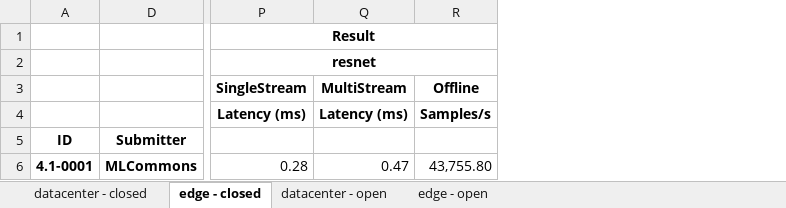
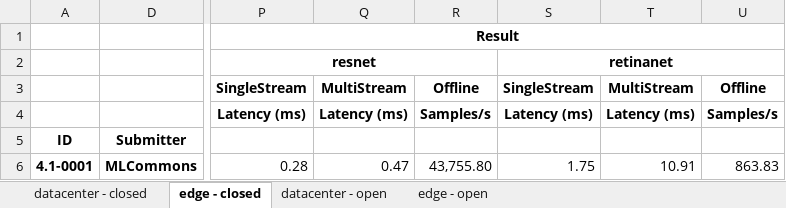
Before and after one commit to mlcommons/mlperf_inference_unofficial_submissions_v5.0, an Excel workbook: summary.xlsx, sheet edge - closed, drawn as a sheet; only a part is shown, gaps mark what is left out; values as stored, in another font and other column widths than the file's, no borders; conditional formats not drawn; the diff names each change by its address in the sheet, - before the commit and + after, or states it on an @@ line.

```diff
--- a/summary.xlsx (sheet edge - closed)
+++ b/summary.xlsx (sheet edge - closed)
+column S, rows 2-6: retinanet | SingleStream | Latency (ms) |  | 1.75
+column T, rows 3-6: MultiStream | Latency (ms) |  | 10.91
+column U, rows 3-6: Offline | Samples/s |  | 863.83
```
Also changed, not shown: sheet datacenter - closed, sheet edge - open, sheet datacenter - open, 4 other files.
